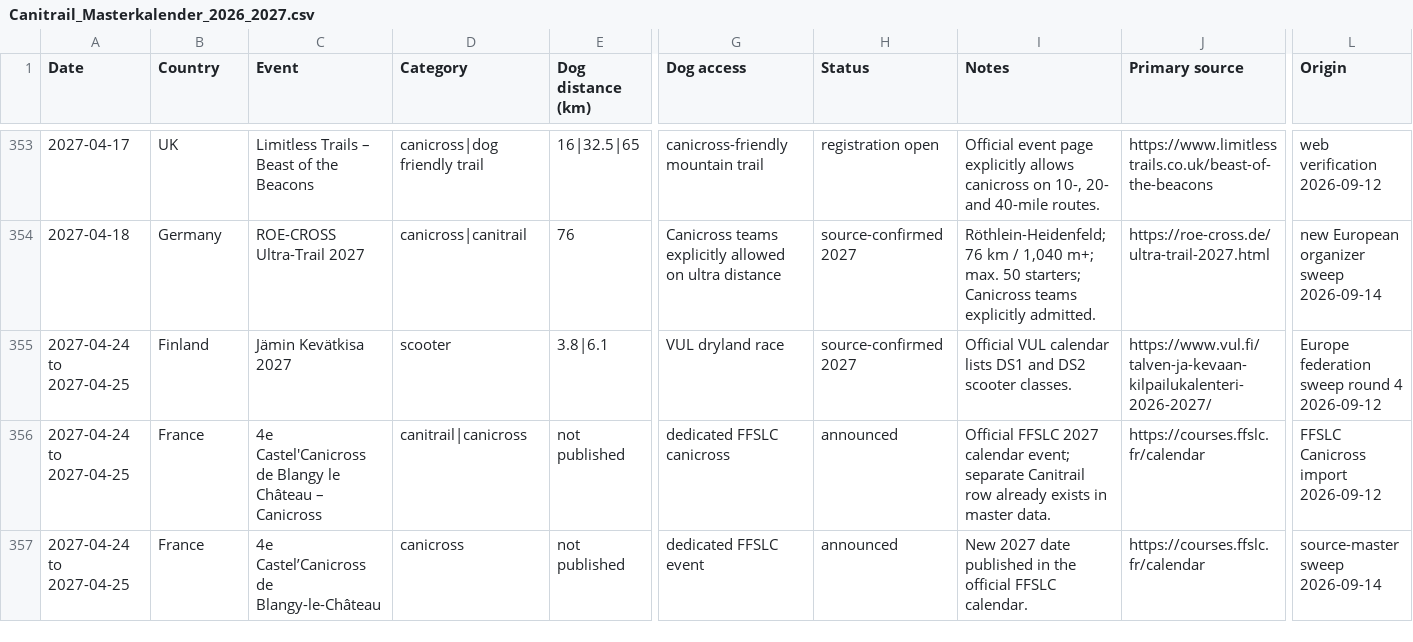
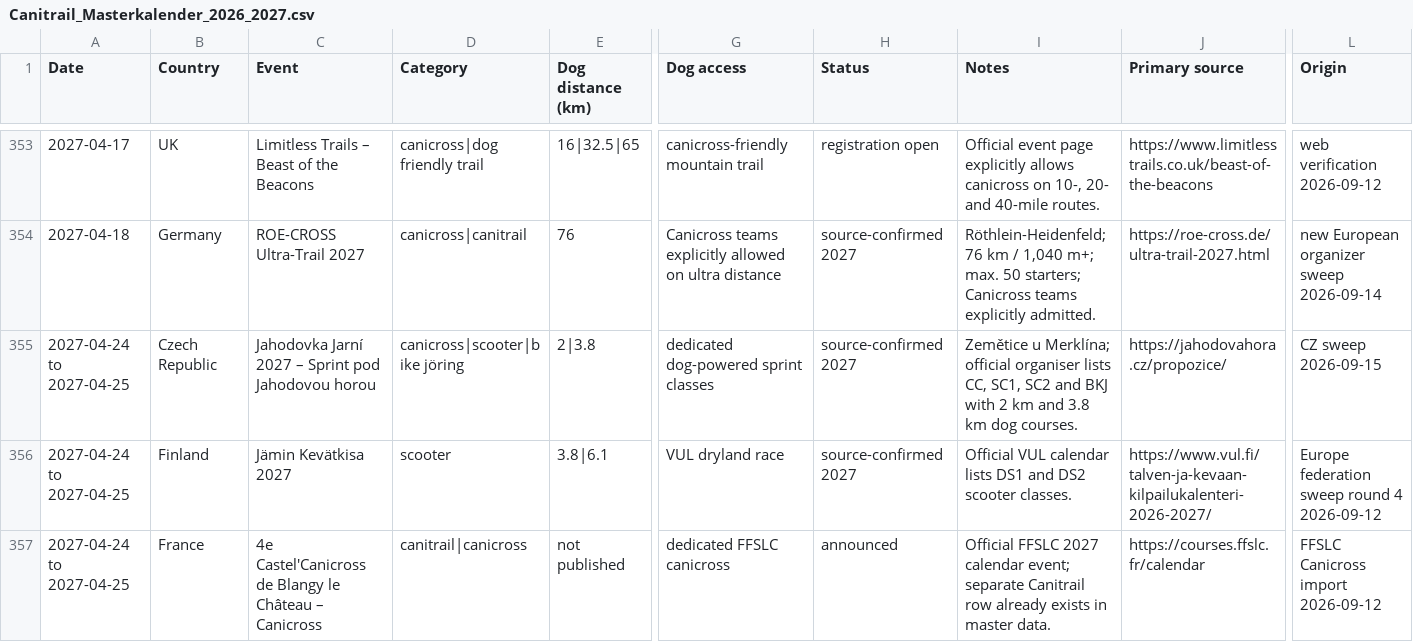
Before and after one commit to zoyored/dogs, a CSV file: data/Canitrail_Masterkalender_2026_2027.csv, drawn as a sheet; only a part is shown, gaps mark what is left out; the shorter side is filled out with more unchanged rows; rows hold the shown columns only; the diff covers the shown part only; the diff names each change by its address in the sheet, - before the commit and + after, or states it on an @@ line.

```diff
--- a/data/Canitrail_Masterkalender_2026_2027.csv
+++ b/data/Canitrail_Masterkalender_2026_2027.csv
+row 355: 2027-04-24 to 2027-04-25 | Czech Republic | Jahodovka Jarní 2027 – Sprint pod Jahodovou horou | canicross|scooter|bike jöring | 2|3.8 | dedicated dog-powered sprint classes | source-confirmed 2027 | Zemětice u Merklína; official organiser lists CC, SC1, SC2 and BKJ with 2 km and 3.8 km dog courses. | https://jahodovahora.cz/propozice/ | CZ sweep 2026-09-15
```
Also changed, not shown: 2 added rows elsewhere in this file, data/source-master.csv, 3 other files.
